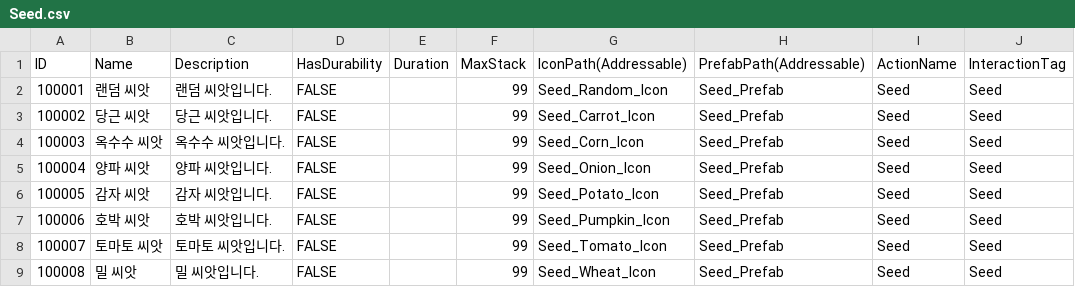
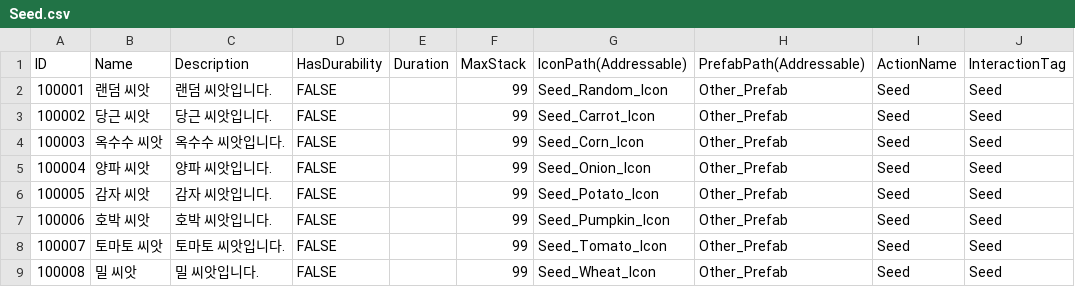
Before and after one commit to ssunpark/eat-or-die, a CSV file: Assets/StreamingAssets/ItemCSV/Seed.csv, drawn as a sheet.

```diff
--- a/Assets/StreamingAssets/ItemCSV/Seed.csv
+++ b/Assets/StreamingAssets/ItemCSV/Seed.csv
@@ -1,9 +1,9 @@
 ID,Name,Description,HasDurability,Duration,MaxStack,IconPath(Addressable),PrefabPath(Addressable),ActionName,InteractionTag
-100001,랜덤 씨앗,랜덤 씨앗입니다.,FALSE,,99,Seed_Random_Icon,Seed_Prefab,Seed,Seed
-100002,당근 씨앗,당근 씨앗입니다.,FALSE,,99,Seed_Carrot_Icon,Seed_Prefab,Seed,Seed
-100003,옥수수 씨앗,옥수수 씨앗입니다.,FALSE,,99,Seed_Corn_Icon,Seed_Prefab,Seed,Seed
-100004,양파 씨앗,양파 씨앗입니다.,FALSE,,99,Seed_Onion_Icon,Seed_Prefab,Seed,Seed
-100005,감자 씨앗,감자 씨앗입니다.,FALSE,,99,Seed_Potato_Icon,Seed_Prefab,Seed,Seed
-100006,호박 씨앗,호박 씨앗입니다.,FALSE,,99,Seed_Pumpkin_Icon,Seed_Prefab,Seed,Seed
-100007,토마토 씨앗,토마토 씨앗입니다.,FALSE,,99,Seed_Tomato_Icon,Seed_Prefab,Seed,Seed
-100008,밀 씨앗,밀 씨앗입니다.,FALSE,,99,Seed_Wheat_Icon,Seed_Prefab,Seed,Seed
+100001,랜덤 씨앗,랜덤 씨앗입니다.,FALSE,,99,Seed_Random_Icon,Other_Prefab,Seed,Seed
+100002,당근 씨앗,당근 씨앗입니다.,FALSE,,99,Seed_Carrot_Icon,Other_Prefab,Seed,Seed
+100003,옥수수 씨앗,옥수수 씨앗입니다.,FALSE,,99,Seed_Corn_Icon,Other_Prefab,Seed,Seed
+100004,양파 씨앗,양파 씨앗입니다.,FALSE,,99,Seed_Onion_Icon,Other_Prefab,Seed,Seed
+100005,감자 씨앗,감자 씨앗입니다.,FALSE,,99,Seed_Potato_Icon,Other_Prefab,Seed,Seed
+100006,호박 씨앗,호박 씨앗입니다.,FALSE,,99,Seed_Pumpkin_Icon,Other_Prefab,Seed,Seed
+100007,토마토 씨앗,토마토 씨앗입니다.,FALSE,,99,Seed_Tomato_Icon,Other_Prefab,Seed,Seed
+100008,밀 씨앗,밀 씨앗입니다.,FALSE,,99,Seed_Wheat_Icon,Other_Prefab,Seed,Seed
```
Also changed, not shown: Assets/StreamingAssets/ItemCSV/Food.csv, 6 other files.
